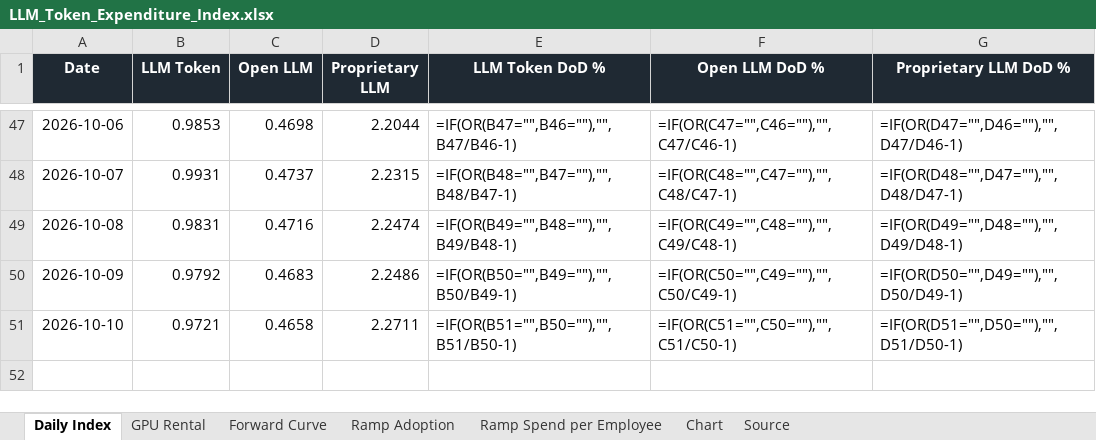
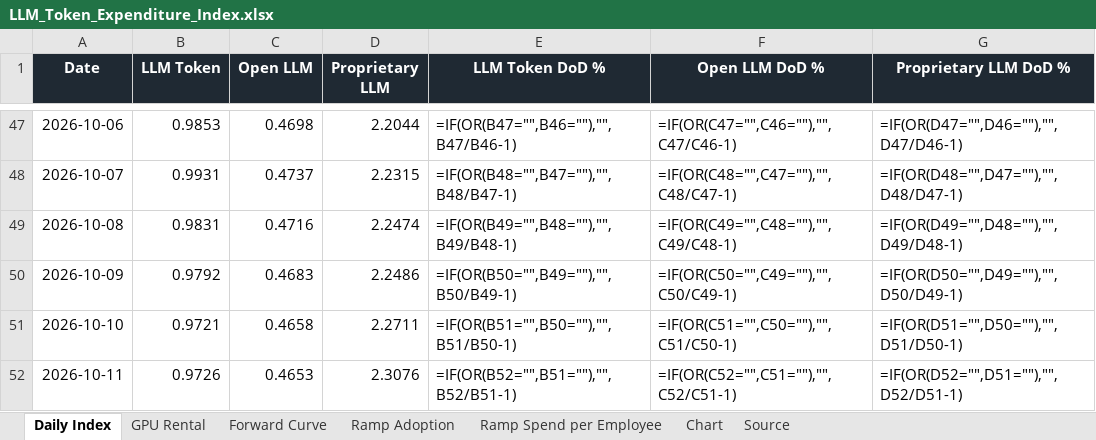
Before and after one commit to xcidjazz/silicon-data-tracker, an Excel workbook: LLM_Token_Expenditure_Index.xlsx, sheet Daily Index, drawn as a sheet; only a part is shown, gaps mark what is left out; values as stored, in another font and other column widths than the file's, no borders; formulas without a stored value are shown as written; the diff names each change by its address in the sheet, - before the commit and + after, or states it on an @@ line.

```diff
--- a/LLM_Token_Expenditure_Index.xlsx (sheet Daily Index)
+++ b/LLM_Token_Expenditure_Index.xlsx (sheet Daily Index)
+row 52: 2026-10-11 | 0.9726 | 0.4653 | 2.3076 | =IF(OR(B52="",B51=""),"",B52/B51-1) | =IF(OR(C52="",C51=""),"",C52/C51-1) | =IF(OR(D52="",D51=""),"",D52/D51-1)
```
Also changed, not shown: sheet Source, charts or pictures, 1 other file.
